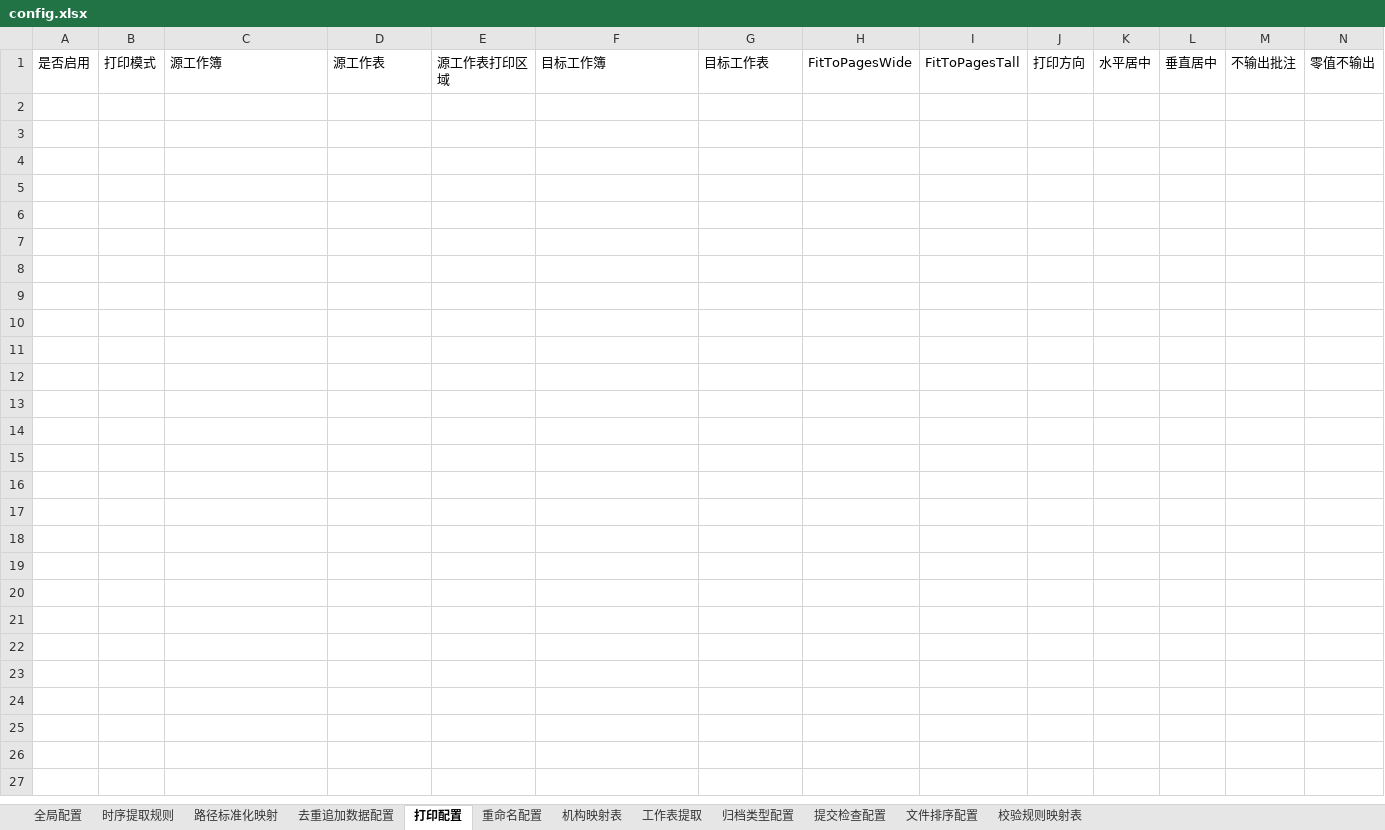
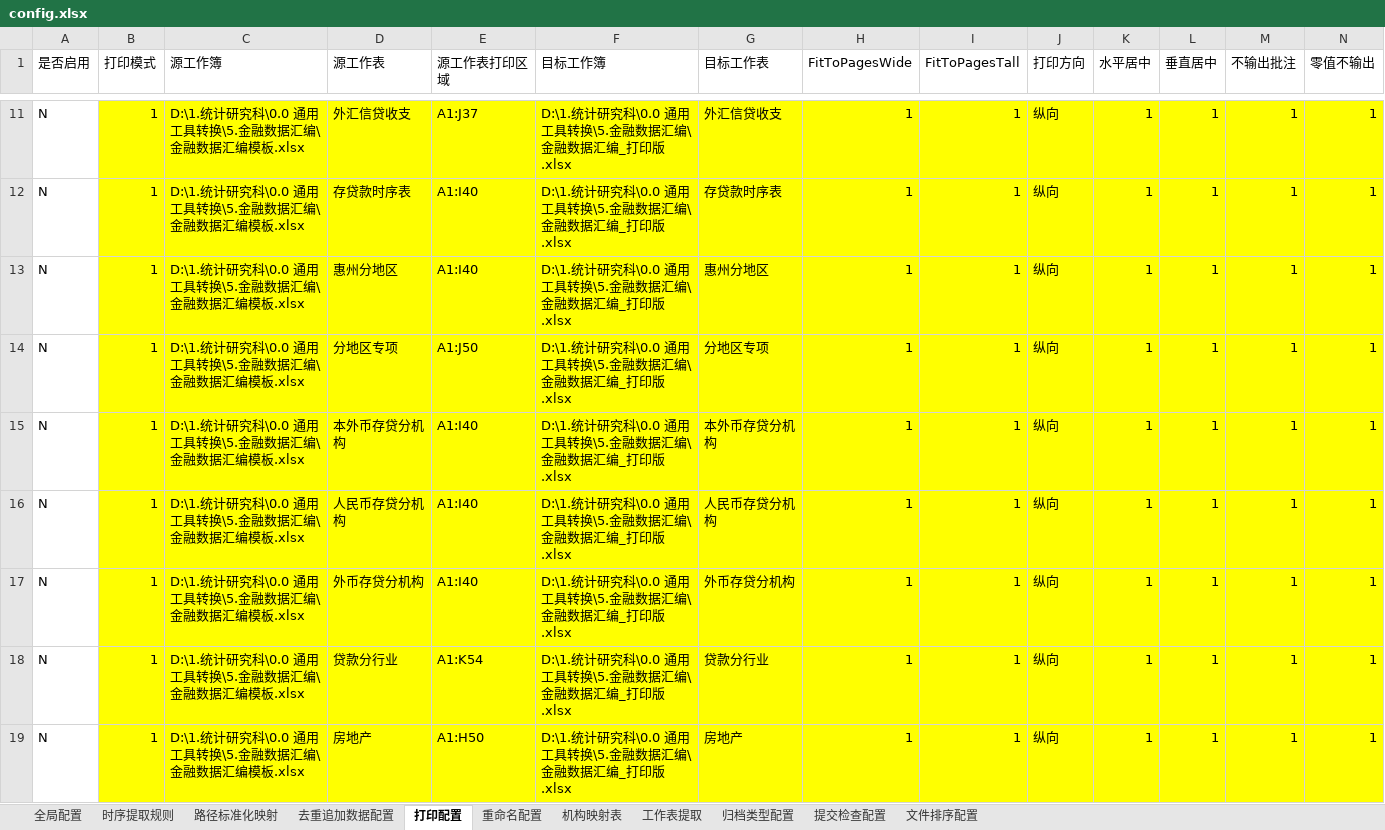
Before and after one commit to Azi-lzb/py_statistics_tools, an Excel workbook: dist/config/config.xlsx, sheet 打印配置, drawn as a sheet; only a part is shown, gaps mark what is left out; values as stored, in another font and other column widths than the file's, no borders; rows hold the shown columns only; the diff covers the shown part only; the diff names each change by its address in the sheet, - before the commit and + after, or states it on an @@ line.

```diff
--- a/dist/config/config.xlsx (sheet 打印配置)
+++ b/dist/config/config.xlsx (sheet 打印配置)
-sheet tab: 校验规则映射表
+row 11: N | 1 | D:\1.统计研究科\0.0 通用工具转换\5.金融数据汇编\金融数据汇编模板.xlsx | 外汇信贷收支 | A1:J37 | D:\1.统计研究科\0.0 通用工具转换\5.金融数据汇编\金融数据汇编_打印版.xlsx | 外汇信贷收支 | 1 | 1 | 纵向 | 1 | 1 | 1 | 1
+row 12: N | 1 | D:\1.统计研究科\0.0 通用工具转换\5.金融数据汇编\金融数据汇编模板.xlsx | 存贷款时序表 | A1:I40 | D:\1.统计研究科\0.0 通用工具转换\5.金融数据汇编\金融数据汇编_打印版.xlsx | 存贷款时序表 | 1 | 1 | 纵向 | 1 | 1 | 1 | 1
+row 13: N | 1 | D:\1.统计研究科\0.0 通用工具转换\5.金融数据汇编\金融数据汇编模板.xlsx | 惠州分地区 | A1:I40 | D:\1.统计研究科\0.0 通用工具转换\5.金融数据汇编\金融数据汇编_打印版.xlsx | 惠州分地区 | 1 | 1 | 纵向 | 1 | 1 | 1 | 1
+row 14: N | 1 | D:\1.统计研究科\0.0 通用工具转换\5.金融数据汇编\金融数据汇编模板.xlsx | 分地区专项 | A1:J50 | D:\1.统计研究科\0.0 通用工具转换\5.金融数据汇编\金融数据汇编_打印版.xlsx | 分地区专项 | 1 | 1 | 纵向 | 1 | 1 | 1 | 1
+row 15: N | 1 | D:\1.统计研究科\0.0 通用工具转换\5.金融数据汇编\金融数据汇编模板.xlsx | 本外币存贷分机构 | A1:I40 | D:\1.统计研究科\0.0 通用工具转换\5.金融数据汇编\金融数据汇编_打印版.xlsx | 本外币存贷分机构 | 1 | 1 | 纵向 | 1 | 1 | 1 | 1
+row 16: N | 1 | D:\1.统计研究科\0.0 通用工具转换\5.金融数据汇编\金融数据汇编模板.xlsx | 人民币存贷分机构 | A1:I40 | D:\1.统计研究科\0.0 通用工具转换\5.金融数据汇编\金融数据汇编_打印版.xlsx | 人民币存贷分机构 | 1 | 1 | 纵向 | 1 | 1 | 1 | 1
+row 17: N | 1 | D:\1.统计研究科\0.0 通用工具转换\5.金融数据汇编\金融数据汇编模板.xlsx | 外币存贷分机构 | A1:I40 | D:\1.统计研究科\0.0 通用工具转换\5.金融数据汇编\金融数据汇编_打印版.xlsx | 外币存贷分机构 | 1 | 1 | 纵向 | 1 | 1 | 1 | 1
+row 18: N | 1 | D:\1.统计研究科\0.0 通用工具转换\5.金融数据汇编\金融数据汇编模板.xlsx | 贷款分行业 | A1:K54 | D:\1.统计研究科\0.0 通用工具转换\5.金融数据汇编\金融数据汇编_打印版.xlsx | 贷款分行业 | 1 | 1 | 纵向 | 1 | 1 | 1 | 1
+row 19: N | 1 | D:\1.统计研究科\0.0 通用工具转换\5.金融数据汇编\金融数据汇编模板.xlsx | 房地产 | A1:H50 | D:\1.统计研究科\0.0 通用工具转换\5.金融数据汇编\金融数据汇编_打印版.xlsx | 房地产 | 1 | 1 | 纵向 | 1 | 1 | 1 | 1
```
Also changed, not shown: 57 added rows elsewhere in this sheet, sheet 提交检查配置, sheet 去重追加数据配置, sheet 时序提取规则, sheet 文件排序配置, sheet 重命名配置, sheet 路径标准化映射, 3 more sheets, PyCode/config/config.xlsx, 13 other files.
